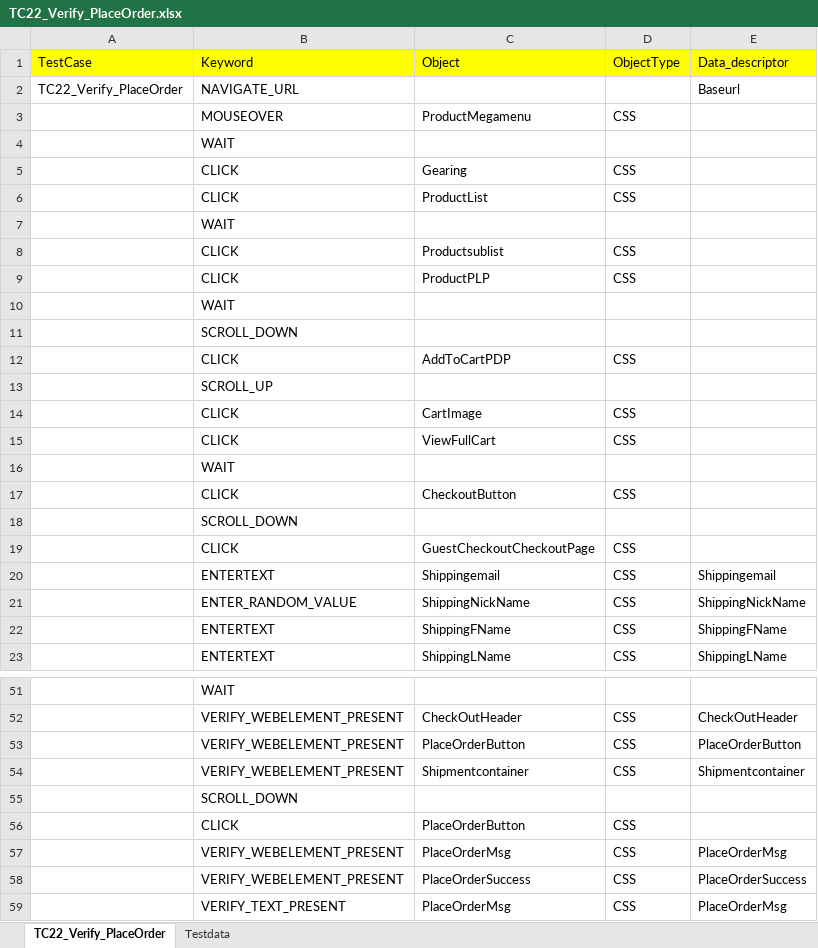
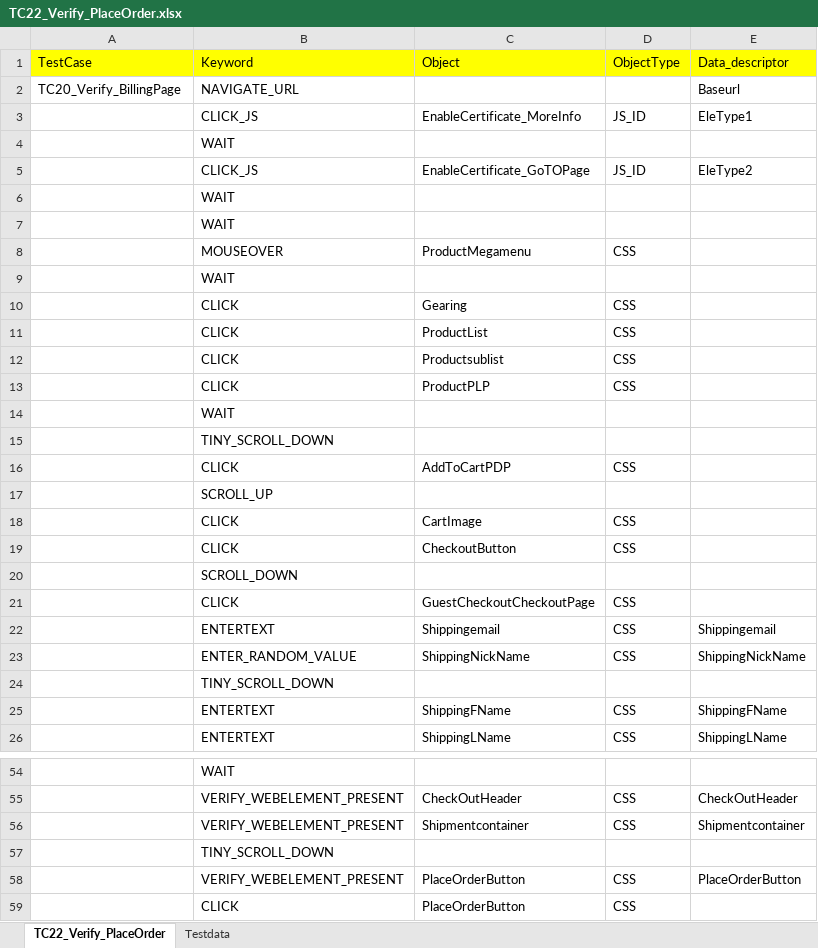
Before and after one commit to RKLogixal/KAMAN_ECTEST_IE_SANITY, an Excel workbook: Input_files/Actual_testcases/Kaman/LogixalQA/ALL_PAGES/END_TO_END/TC22_Verify_PlaceOrder.xlsx, sheet TC22_Verify_PlaceOrder, drawn as a sheet; only a part is shown, gaps mark what is left out; the shorter side is filled out with more unchanged rows; values as stored, in another font and other column widths than the file's, no borders; removed rows and columns are numbered as before the commit, all else as after; the diff covers the shown part only; the diff names each change by its address in the sheet, - before the commit and + after, or states it on an @@ line.

```diff
--- a/Input_files/Actual_testcases/Kaman/LogixalQA/ALL_PAGES/END_TO_END/TC22_Verify_PlaceOrder.xlsx (sheet TC22_Verify_PlaceOrder)
+++ b/Input_files/Actual_testcases/Kaman/LogixalQA/ALL_PAGES/END_TO_END/TC22_Verify_PlaceOrder.xlsx (sheet TC22_Verify_PlaceOrder)
-A2: TC22_Verify_PlaceOrder
+A2: TC20_Verify_BillingPage
+row 3:  | CLICK_JS | EnableCertificate_MoreInfo | JS_ID | EleType1
@@ row 7 moved to row 4: WAIT @@
+row 5:  | CLICK_JS | EnableCertificate_GoTOPage | JS_ID | EleType2
@@ row 16 moved to row 6: WAIT @@
+row 7:  | WAIT
-B15: SCROLL_DOWN
+B15: TINY_SCROLL_DOWN
-row 15:  | CLICK | ViewFullCart | CSS
+row 24:  | TINY_SCROLL_DOWN
@@ row 54 moved to row 56: VERIFY_WEBELEMENT_PRESENT @@
+row 57:  | TINY_SCROLL_DOWN
-row 55:  | SCROLL_DOWN
```
Also changed, not shown: 1 added row, 1 removed row and 6 edited cells elsewhere in this sheet, sheet Testdata, Input_files/Actual_testcases/Kaman/LogixalQA/ALL_PAGES/END_TO_END/TC20_21_Verify_BillingPage.xlsx, Input_files/Actual_testcases/Kaman/LogixalQA/ALL_PAGES/END_TO_END/TC32_Verify_store_location.xlsx, 24 other files.
